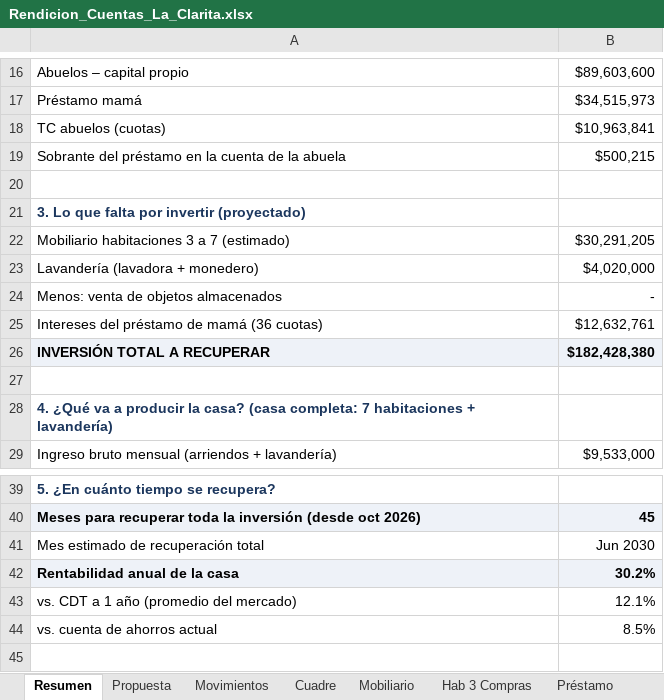
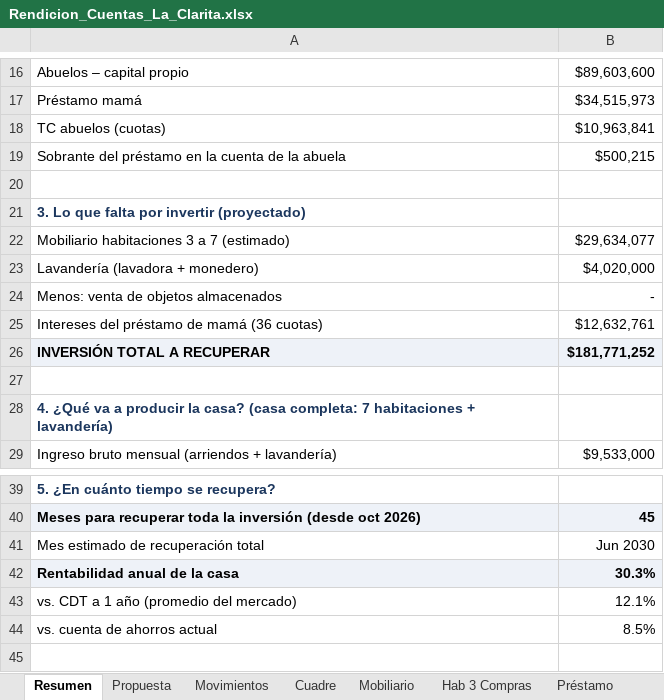
Before and after one commit to FelipeFQ/proyecto-de-vida, an Excel workbook: finanzas/clarita/Rendicion_Cuentas_La_Clarita.xlsx, sheet Resumen, drawn as a sheet; only a part is shown, gaps mark what is left out; values as stored, in another font and other column widths than the file's, no borders; the diff names each change by its address in the sheet, - before the commit and + after, or states it on an @@ line.

```diff
--- a/finanzas/clarita/Rendicion_Cuentas_La_Clarita.xlsx (sheet Resumen)
+++ b/finanzas/clarita/Rendicion_Cuentas_La_Clarita.xlsx (sheet Resumen)
-B22: $30,291,205
+B22: $29,634,077
-B26: $182,428,380
+B26: $181,771,252
-B42: 30.2%
+B42: 30.3%
```
Also changed, not shown: sheet Flujo Proyectado, sheet Mobiliario, sheet Comparación, sheet Escenarios, sheet Propuesta, sheet Supuestos.
